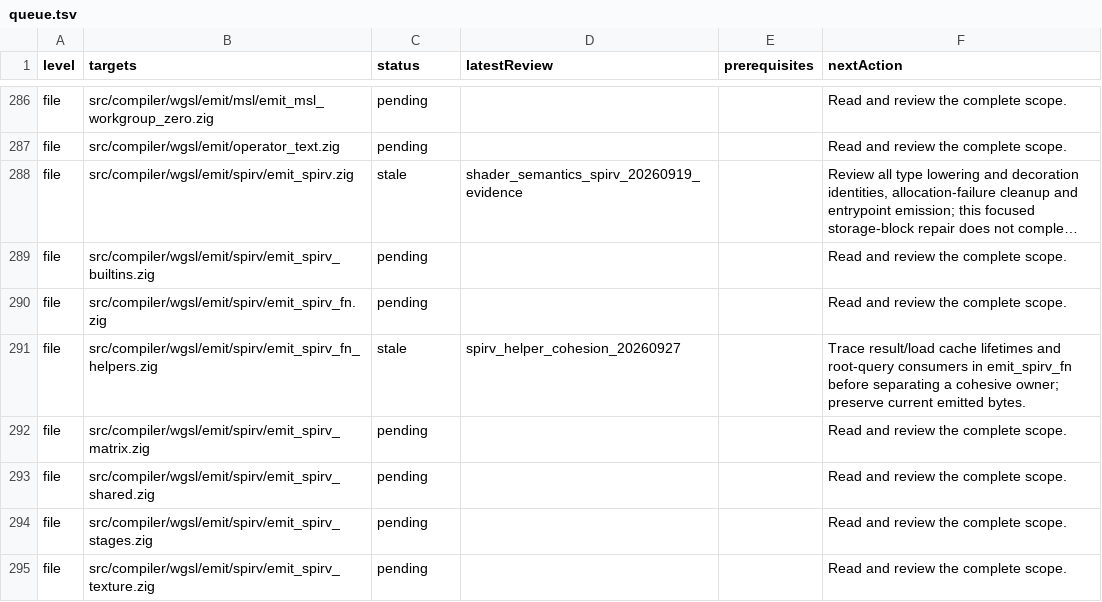
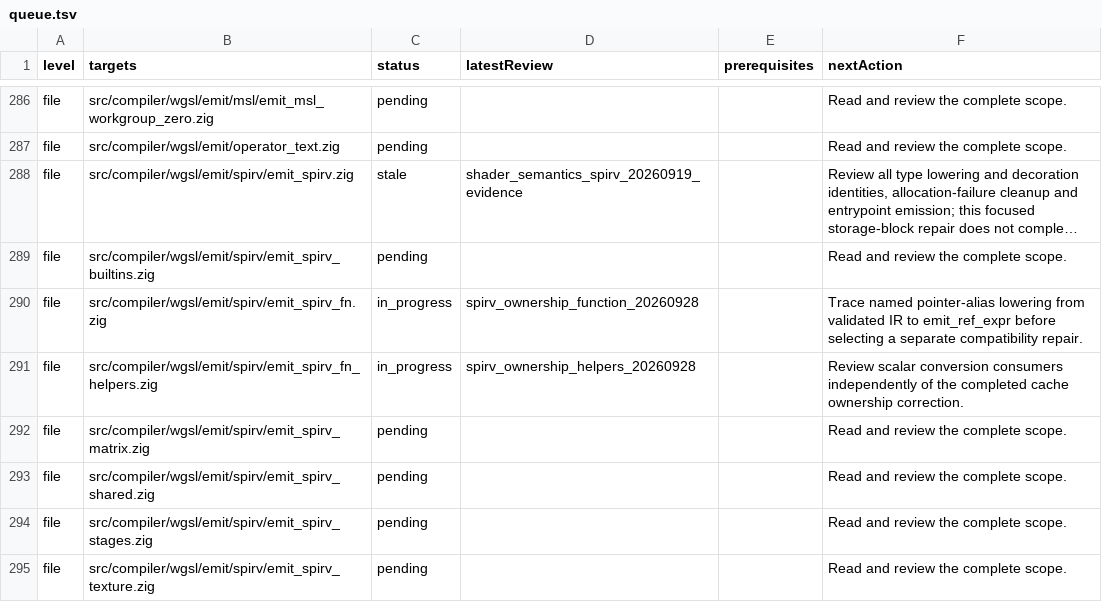
Before and after one commit to clocksmith/fawn, a TSV file: runtime/zig/reviews/queue.tsv, drawn as a sheet; only a part is shown, gaps mark what is left out; long unchanged cells end in …; the diff covers the shown part only; the diff names each change by its address in the sheet, - before the commit and + after, or states it on an @@ line.

Commit message:
Give SPIR-V function instruction caches explicit ownership

```diff
--- a/runtime/zig/reviews/queue.tsv
+++ b/runtime/zig/reviews/queue.tsv
-C290 (status): pending
+C290 (status): in_progress
-D290 (latestReview): (empty)
+D290 (latestReview): spirv_ownership_function_20260928
-F290 (nextAction): Read and review the complete scope.
+F290 (nextAction): Trace named pointer-alias lowering from validated IR to emit_ref_expr before selecting a separate compatibility repair.
-C291 (status): stale
+C291 (status): in_progress
-D291 (latestReview): spirv_helper_cohesion_20260927
+D291 (latestReview): spirv_ownership_helpers_20260928
-F291 (nextAction): Trace result/load cache lifetimes and root-query consumers in emit_spirv_fn before separating a cohesive owner; preserve current emitted bytes.
+F291 (nextAction): Review scalar conversion consumers independently of the completed cache ownership correction.
```
Also changed, not shown: 1 added row and 4 edited cells elsewhere in this file, 19 other files.
